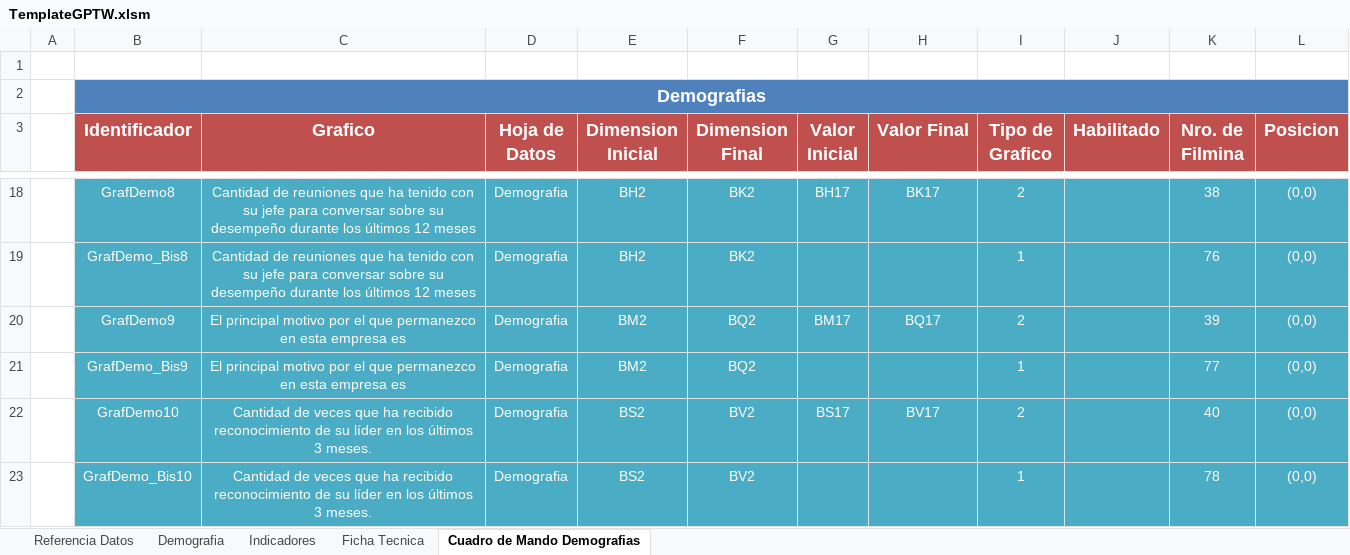
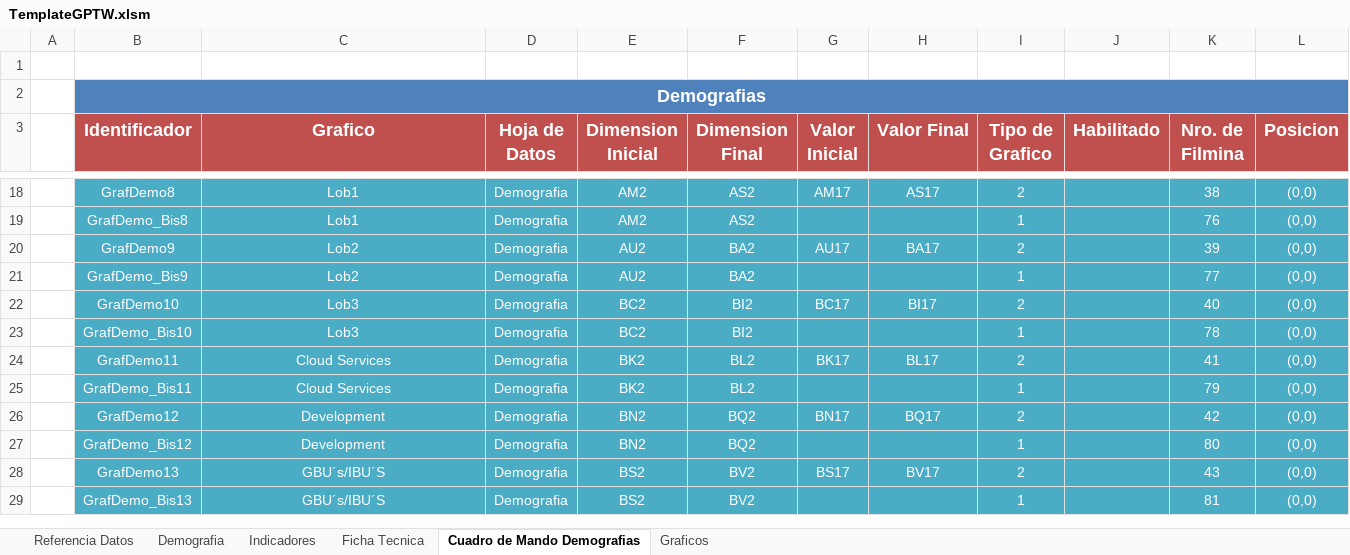
Before and after one commit to gino08/excelMacro, an Excel workbook: TemplateGPTW.xlsm, sheet Cuadro de Mando Demografias, drawn as a sheet; only a part is shown, gaps mark what is left out; values as stored, in another font and other column widths than the file's, no borders; charts and pictures not drawn; the diff covers the shown part only; the diff names each change by its address in the sheet, - before the commit and + after, or states it on an @@ line.

```diff
--- a/TemplateGPTW.xlsm (sheet Cuadro de Mando Demografias)
+++ b/TemplateGPTW.xlsm (sheet Cuadro de Mando Demografias)
+sheet tab: Graficos
-C18:C19 (Grafico): Cantidad de reuniones que ha tenido con su jefe para conversar sobre su desempeño durante los últimos 12 meses
+C18:C19 (Grafico): Lob1
-E18:E19 (Dimension Inicial): BH2
+E18:E19 (Dimension Inicial): AM2
-F18:F19 (Dimension Final): BK2
+F18:F19 (Dimension Final): AS2
-G18 (Valor Inicial): BH17
+G18 (Valor Inicial): AM17
-H18 (Valor Final): BK17
+H18 (Valor Final): AS17
-C20:C21 (Grafico): El principal motivo por el que permanezco en esta empresa es
+C20:C21 (Grafico): Lob2
-E20:E21 (Dimension Inicial): BM2
+E20:E21 (Dimension Inicial): AU2
-F20:F21 (Dimension Final): BQ2
+F20:F21 (Dimension Final): BA2
-G20 (Valor Inicial): BM17
+G20 (Valor Inicial): AU17
-H20 (Valor Final): BQ17
+H20 (Valor Final): BA17
-C22:C23 (Grafico): Cantidad de veces que ha recibido reconocimiento de su líder en los últimos 3 meses.
+C22:C23 (Grafico): Lob3
-E22:E23 (Dimension Inicial): BS2
+E22:E23 (Dimension Inicial): BC2
-F22:F23 (Dimension Final): BV2
+F22:F23 (Dimension Final): BI2
-G22 (Valor Inicial): BS17
+G22 (Valor Inicial): BC17
-H22 (Valor Final): BV17
+H22 (Valor Final): BI17
+row 24:  | GrafDemo11 | Cloud Services | Demografia | BK2 | BL2 | BK17 | BL17 | 2 |  | 41 | (0,0)
+row 25:  | GrafDemo_Bis11 | Cloud Services | Demografia | BK2 | BL2 |  |  | 1 |  | 79 | (0,0)
+row 26:  | GrafDemo12 | Development | Demografia | BN2 | BQ2 | BN17 | BQ17 | 2 |  | 42 | (0,0)
+row 27:  | GrafDemo_Bis12 | Development | Demografia | BN2 | BQ2 |  |  | 1 |  | 80 | (0,0)
+row 28:  | GrafDemo13 | GBU´s/IBU´S | Demografia | BS2 | BV2 | BS17 | BV17 | 2 |  | 43 | (0,0)
+row 29:  | GrafDemo_Bis13 | GBU´s/IBU´S | Demografia | BS2 | BV2 |  |  | 1 |  | 81 | (0,0)
```
Also changed, not shown: 49 edited cells elsewhere in this sheet, sheet Demografia, charts or pictures.
